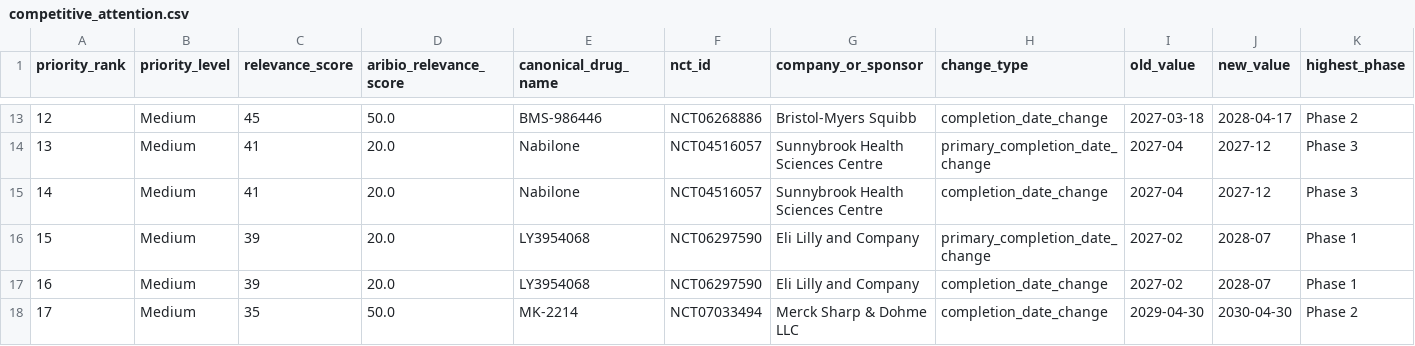
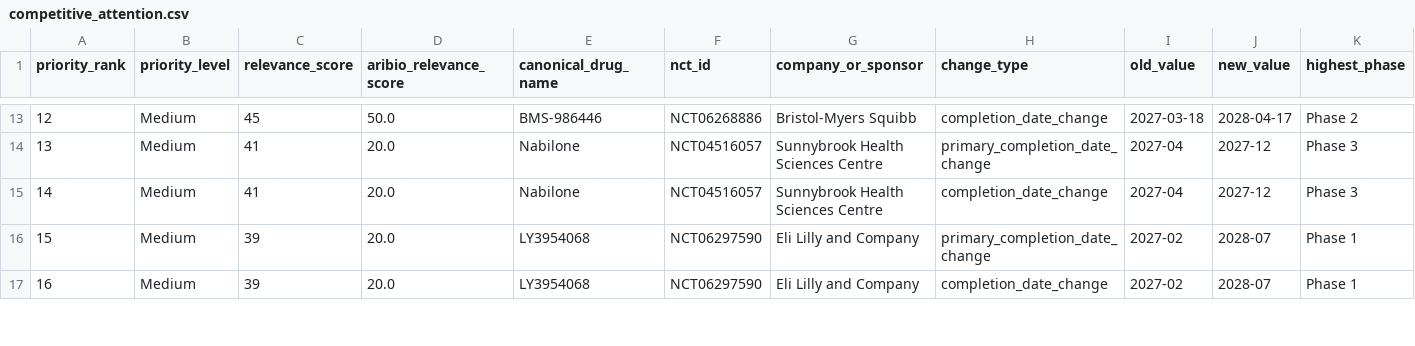
Before and after one commit to juniparkk/AriBio-Clinical-Trial-Pipeline, a CSV file: outputs/competitive_attention.csv, drawn as a sheet; only a part is shown, gaps mark what is left out; removed rows and columns are numbered as before the commit, all else as after; rows hold the shown columns only; the diff covers the shown part only; the diff names each change by its address in the sheet, - before the commit and + after, or states it on an @@ line.

```diff
--- a/outputs/competitive_attention.csv
+++ b/outputs/competitive_attention.csv
-row 18: 17 | Medium | 35 | 50.0 | MK-2214 | NCT07033494 | Merck Sharp & Dohme LLC | completion_date_change | 2029-04-30 | 2030-04-30 | Phase 2
```
Also changed, not shown: 1 added row, 16 edited cells and row numbers in column A elsewhere in this file, outputs/classification_gap_audit.csv, outputs/pipeline_changes.csv, 7 other files.
